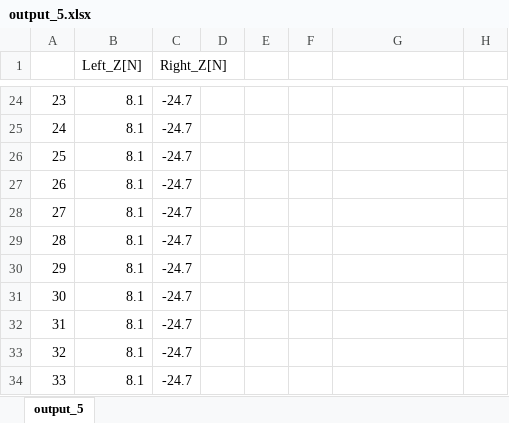
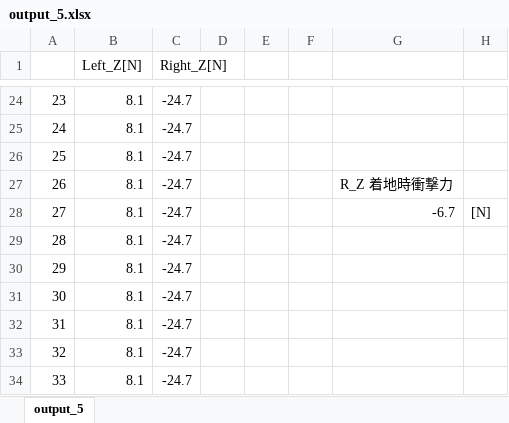
Before and after one commit to Yusuke-Yamasaki-555/force_plate, an Excel workbook: ExpLogs/251124_1800/FlatStrike/output_5.xlsx, sheet output_5, drawn as a sheet; only a part is shown, gaps mark what is left out; values as stored, in another font and other column widths than the file's, no borders; charts and pictures not drawn; the diff names each change by its address in the sheet, - before the commit and + after, or states it on an @@ line.

```diff
--- a/ExpLogs/251124_1800/FlatStrike/output_5.xlsx (sheet output_5)
+++ b/ExpLogs/251124_1800/FlatStrike/output_5.xlsx (sheet output_5)
-G27: (empty)
+G27: R_Z 着地時衝撃力
-G28: (empty)
+G28: -6.7
-H28: (empty)
+H28: [N]
```
Also changed, not shown: charts or pictures, ExpLogs/251124_1800/FlatStrike/output_1.xlsx, ExpLogs/251124_1800/FlatStrike/output_10.xlsx, 8 other files.
